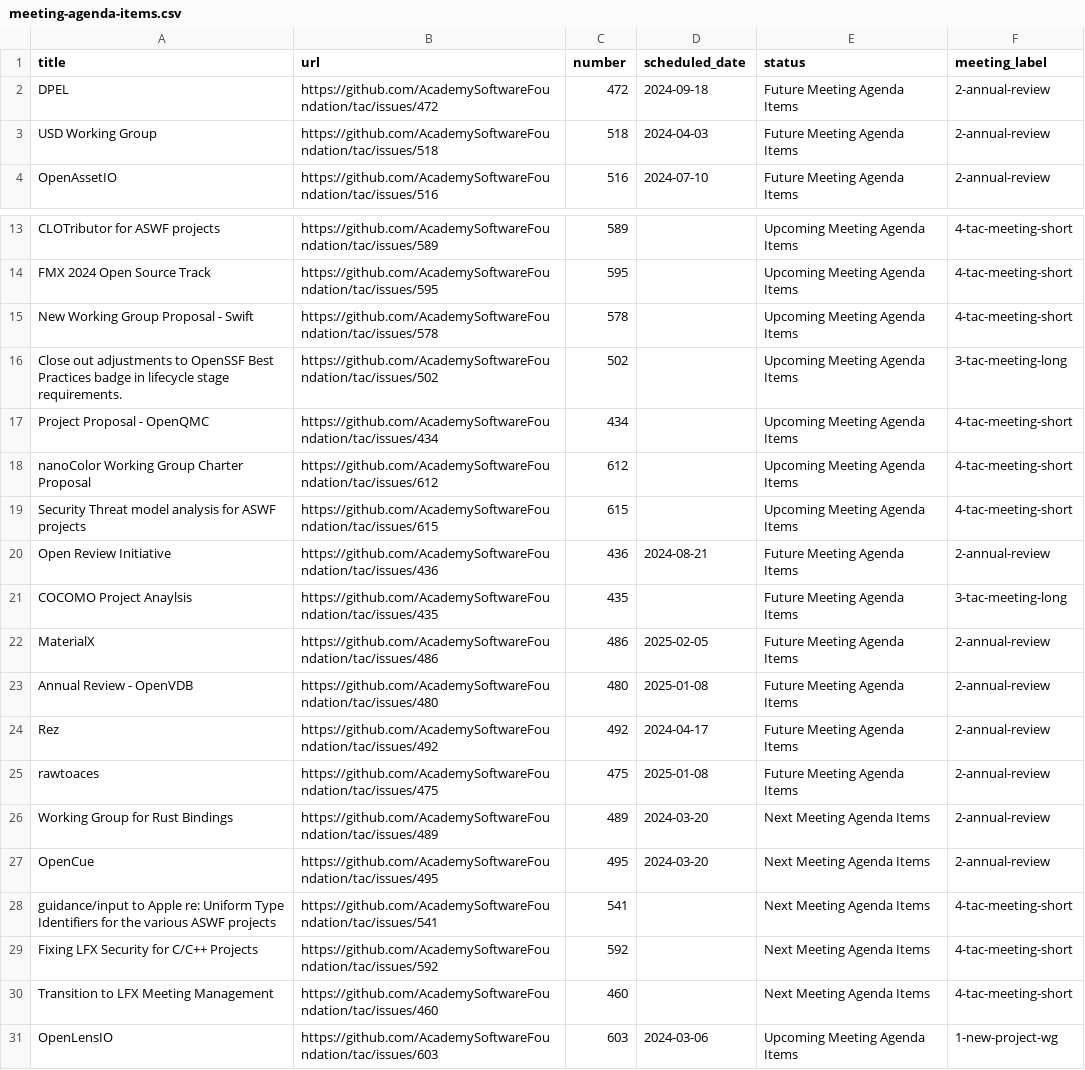
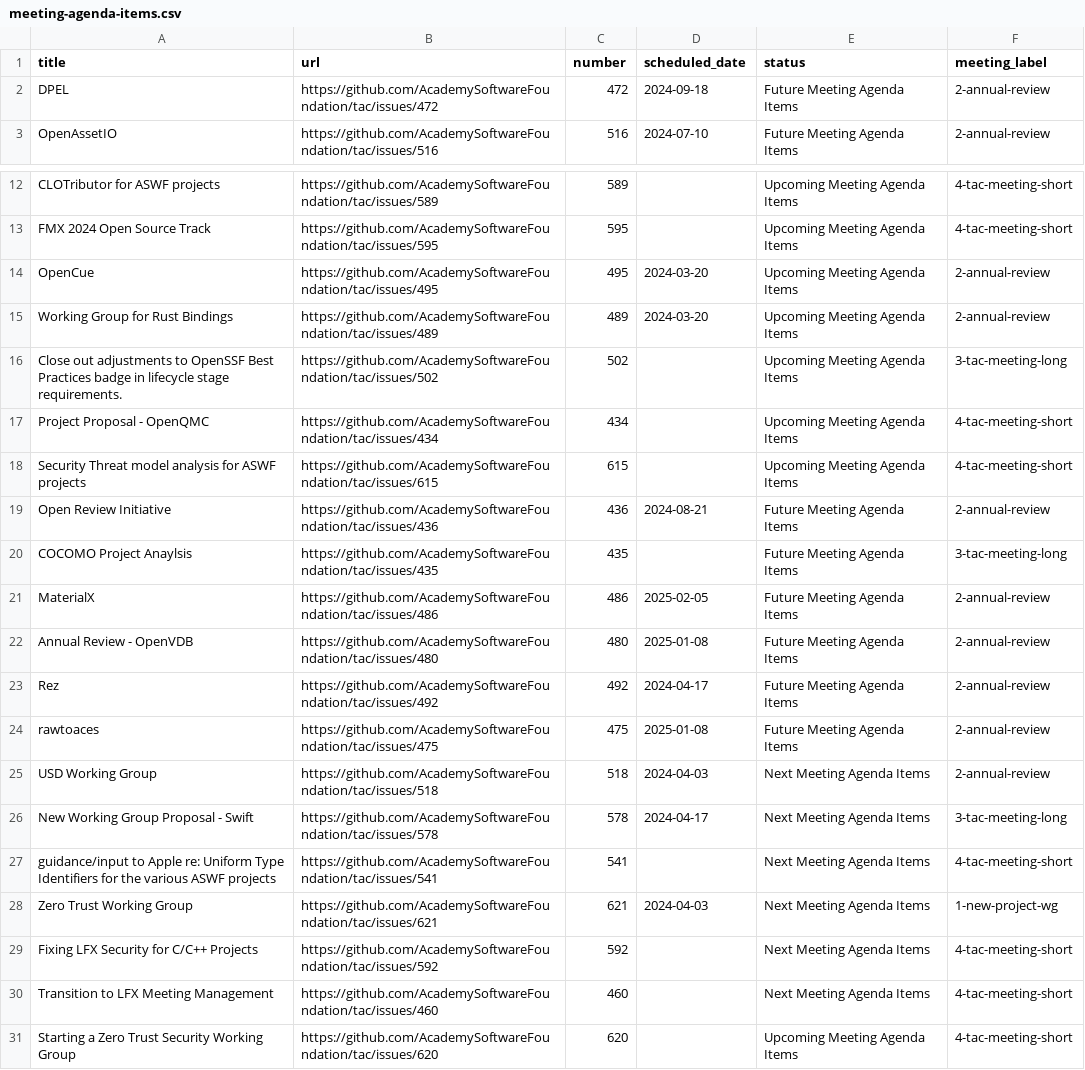
Before and after one commit to AcademySoftwareFoundation/tac, a CSV file: _data/meeting-agenda-items.csv, drawn as a sheet; only a part is shown, gaps mark what is left out.

Commit message:
Update Data Sources
Signed-off-by: GitHub <noreply@github.com>

```diff
--- a/_data/meeting-agenda-items.csv
+++ b/_data/meeting-agenda-items.csv
@@ -2,3 +2,2 @@ title,url,number,scheduled_date,status,meeting_label
 DPEL,https://github.com/AcademySoftwareFoundation/tac/issues/472,472,2024-09-18,Future Meeting Agenda Items,2-annual-review
-USD Working Group,https://github.com/AcademySoftwareFoundation/tac/issues/518,518,2024-04-03,Future Meeting Agenda Items,2-annual-review
 OpenAssetIO,https://github.com/AcademySoftwareFoundation/tac/issues/516,516,2024-07-10,Future Meeting Agenda Items,2-annual-review
@@ -14,6 +13,6 @@ CLOTributor for ASWF projects,https://github.com/AcademySoftwareFoundation/tac/i
 FMX 2024 Open Source Track,https://github.com/AcademySoftwareFoundation/tac/issues/595,595,,Upcoming Meeting Agenda Items,4-tac-meeting-short
-New Working Group Proposal - Swift,https://github.com/AcademySoftwareFoundation/tac/issues/578,578,,Upcoming Meeting Agenda Items,4-tac-meeting-short
+OpenCue,https://github.com/AcademySoftwareFoundation/tac/issues/495,495,2024-03-20,Upcoming Meeting Agenda Items,2-annual-review
+Working Group for Rust Bindings,https://github.com/AcademySoftwareFoundation/tac/issues/489,489,2024-03-20,Upcoming Meeting Agenda Items,2-annual-review
 Close out adjustments to OpenSSF Best Practices badge in lifecycle stage requirements.,https://github.com/AcademySoftwareFoundation/tac/issues/502,502,,Upcoming Meeting Agenda Items,3-tac-meeting-long
 Project Proposal - OpenQMC,https://github.com/AcademySoftwareFoundation/tac/issues/434,434,,Upcoming Meeting Agenda Items,4-tac-meeting-short
-nanoColor Working Group Charter Proposal,https://github.com/AcademySoftwareFoundation/tac/issues/612,612,,Upcoming Meeting Agenda Items,4-tac-meeting-short
 Security Threat model analysis for ASWF projects,https://github.com/AcademySoftwareFoundation/tac/issues/615,615,,Upcoming Meeting Agenda Items,4-tac-meeting-short
@@ -25,7 +24,8 @@ Rez,https://github.com/AcademySoftwareFoundation/tac/issues/492,492,2024-04-17,F
 rawtoaces,https://github.com/AcademySoftwareFoundation/tac/issues/475,475,2025-01-08,Future Meeting Agenda Items,2-annual-review
-Working Group for Rust Bindings,https://github.com/AcademySoftwareFoundation/tac/issues/489,489,2024-03-20,Next Meeting Agenda Items,2-annual-review
-OpenCue,https://github.com/AcademySoftwareFoundation/tac/issues/495,495,2024-03-20,Next Meeting Agenda Items,2-annual-review
+USD Working Group,https://github.com/AcademySoftwareFoundation/tac/issues/518,518,2024-04-03,Next Meeting Agenda Items,2-annual-review
+New Working Group Proposal - Swift,https://github.com/AcademySoftwareFoundation/tac/issues/578,578,2024-04-17,Next Meeting Agenda Items,3-tac-meeting-long
 guidance/input to Apple re: Uniform Type Identifiers for the various ASWF projects ,https://github.com/AcademySoftwareFoundation/tac/issues/541,541,,Next Meeting Agenda Items,4-tac-meeting-short
+Zero Trust Working Group,https://github.com/AcademySoftwareFoundation/tac/issues/621,621,2024-04-03,Next Meeting Agenda Items,1-new-project-wg
 Fixing LFX Security for C/C++ Projects,https://github.com/AcademySoftwareFoundation/tac/issues/592,592,,Next Meeting Agenda Items,4-tac-meeting-short
 Transition to LFX Meeting Management,https://github.com/AcademySoftwareFoundation/tac/issues/460,460,,Next Meeting Agenda Items,4-tac-meeting-short
-OpenLensIO,https://github.com/AcademySoftwareFoundation/tac/issues/603,603,2024-03-06,Upcoming Meeting Agenda Items,1-new-project-wg
+Starting a Zero Trust Security Working Group,https://github.com/AcademySoftwareFoundation/tac/issues/620,620,,Upcoming Meeting Agenda Items,4-tac-meeting-short
```
